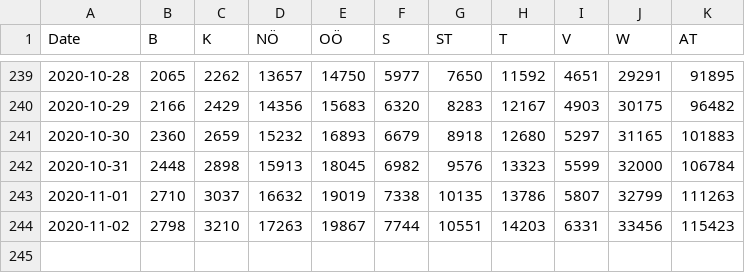
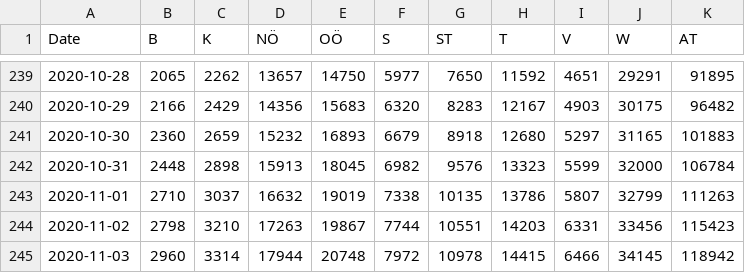
Before and after one commit to apolinario/dashcoch-AT, a CSV file: data_AT/covid19_cases_austria.csv, drawn as a sheet; only a part is shown, gaps mark what is left out.

Commit message:
data 8am

```diff
--- a/data_AT/covid19_cases_austria.csv
+++ b/data_AT/covid19_cases_austria.csv
@@ -244 +244,2 @@ Date,B,K,NÖ,OÖ,S,ST,T,V,W,AT
 2020-11-02,2798,3210,17263,19867,7744,10551,14203,6331,33456,115423
+2020-11-03,2960,3314,17944,20748,7972,10978,14415,6466,34145,118942
```
Also changed, not shown: data_AT/covid19_fatalities_austria.csv, data_AT/covid19_hospitalized_austria.csv, 2 other files.
